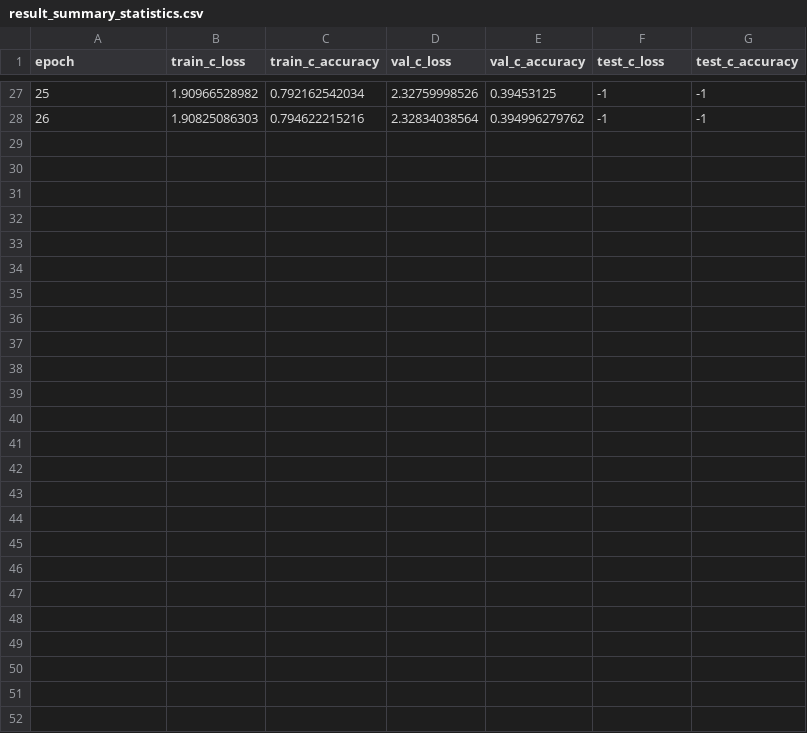
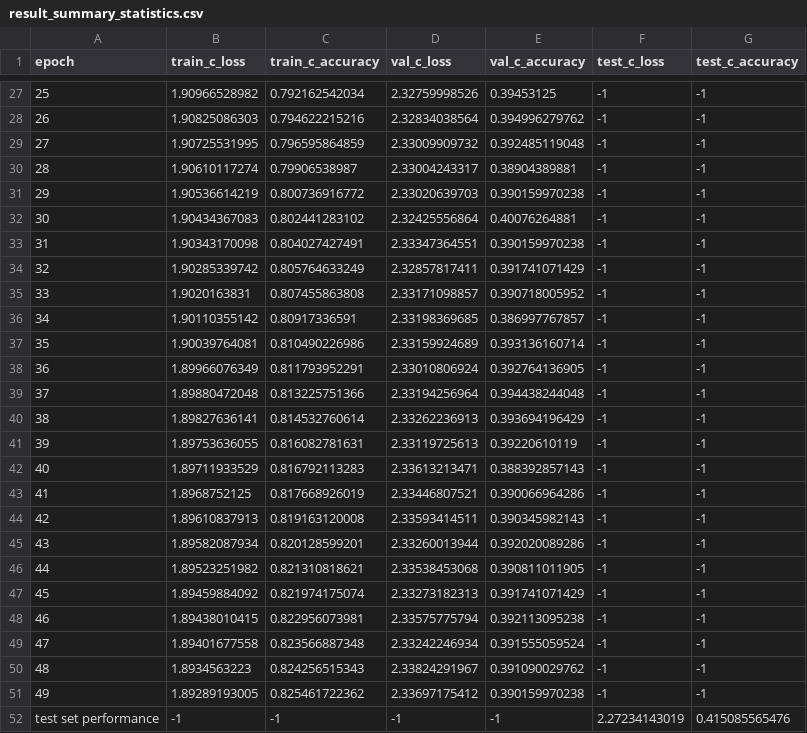
Before and after one commit to ErRos2107/mlp-cw, a CSV file: classification_logs/experiment_1b2a3a4c5a6a_batch_size_128_ptembed_True/summary_logs/result_summary_statistics.csv, drawn as a sheet; only a part is shown, gaps mark what is left out.

```diff
--- a/classification_logs/experiment_1b2a3a4c5a6a_batch_size_128_ptembed_True/summary_logs/result_summary_statistics.csv
+++ b/classification_logs/experiment_1b2a3a4c5a6a_batch_size_128_ptembed_True/summary_logs/result_summary_statistics.csv
@@ -28 +28,25 @@ epoch,train_c_loss,train_c_accuracy,val_c_loss,val_c_accuracy,test_c_loss,test_c
 26,1.90825086303,0.794622215216,2.32834038564,0.394996279762,-1,-1
+27,1.90725531995,0.796595864859,2.33009909732,0.392485119048,-1,-1
+28,1.90610117274,0.79906538987,2.33004243317,0.38904389881,-1,-1
+29,1.90536614219,0.800736916772,2.33020639703,0.390159970238,-1,-1
+30,1.90434367083,0.802441283102,2.32425556864,0.40076264881,-1,-1
+31,1.90343170098,0.804027427491,2.33347364551,0.390159970238,-1,-1
+32,1.90285339742,0.805764633249,2.32857817411,0.391741071429,-1,-1
+33,1.9020163831,0.807455863808,2.33171098857,0.390718005952,-1,-1
+34,1.90110355142,0.80917336591,2.33198369685,0.386997767857,-1,-1
+35,1.90039764081,0.810490226986,2.33159924689,0.393136160714,-1,-1
+36,1.89966076349,0.811793952291,2.33010806924,0.392764136905,-1,-1
+37,1.89880472048,0.813225751366,2.33194256964,0.394438244048,-1,-1
+38,1.89827636141,0.814532760614,2.33262236913,0.393694196429,-1,-1
+39,1.89753636055,0.816082781631,2.33119725613,0.39220610119,-1,-1
+40,1.89711933529,0.816792113283,2.33613213471,0.388392857143,-1,-1
+41,1.8968752125,0.817668926019,2.33446807521,0.390066964286,-1,-1
+42,1.89610837913,0.819163120008,2.33593414511,0.390345982143,-1,-1
+43,1.89582087934,0.820128599201,2.33260013944,0.392020089286,-1,-1
+44,1.89523251982,0.821310818621,2.33538453068,0.390811011905,-1,-1
+45,1.89459884092,0.821974175074,2.33273182313,0.391741071429,-1,-1
+46,1.89438010415,0.822956073981,2.33575775794,0.392113095238,-1,-1
+47,1.89401677558,0.823566887348,2.33242246934,0.391555059524,-1,-1
+48,1.8934563223,0.824256515343,2.33824291967,0.391090029762,-1,-1
+49,1.89289193005,0.825461722362,2.33697175412,0.390159970238,-1,-1
+test set performance,-1,-1,-1,-1,2.27234143019,0.415085565476
```
Also changed, not shown: classification_logs/experiment_1b2b3a4c5a6a_batch_size_128_ptembed_True/summary_logs/result_summary_statistics.csv, classification_logs/experiment_1b2e3a4c5a6a_batch_size_128_ptembed_True/summary_logs/result_summary_statistics.csv.
